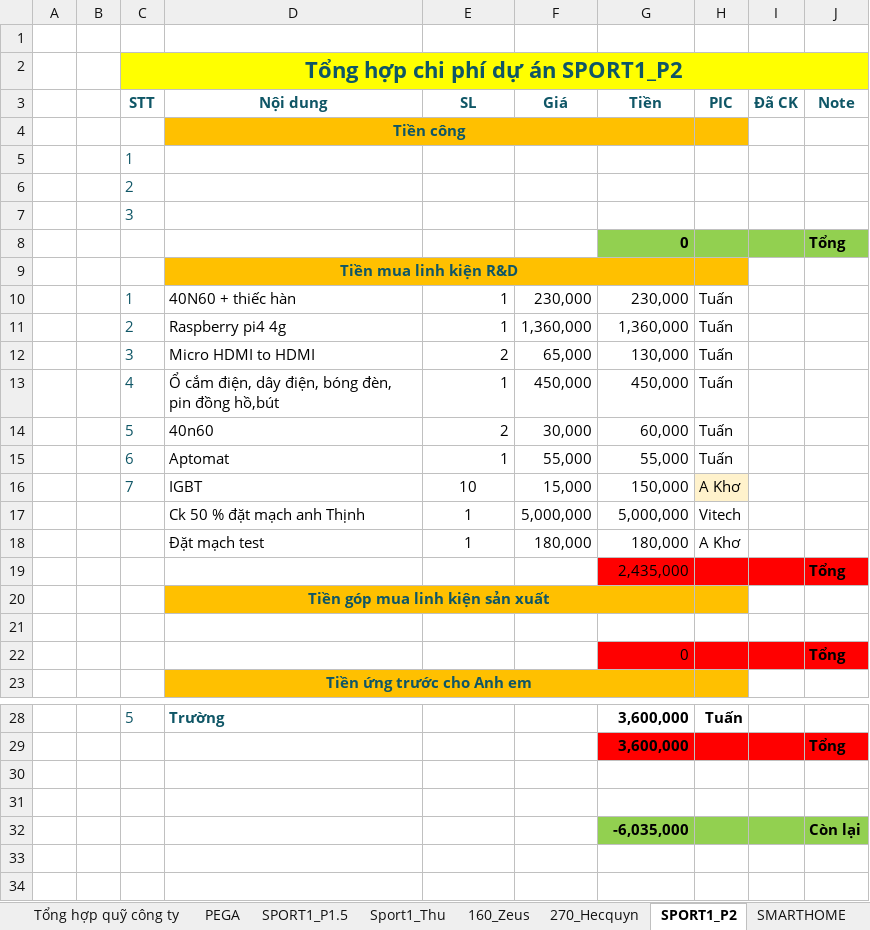
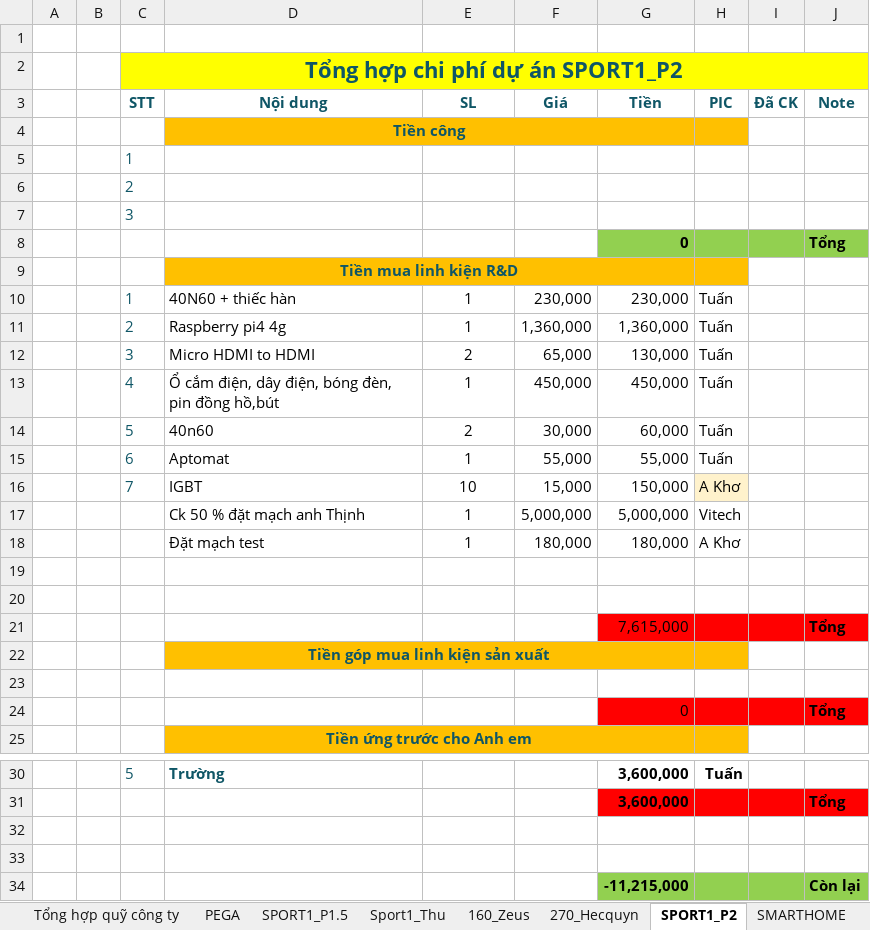
Before and after one commit to anhtuan200794/Team_Log, an Excel workbook: Project/TongHopQuy2.xlsx, sheet SPORT1_P2, drawn as a sheet; only a part is shown, gaps mark what is left out; values as stored, in another font and other column widths than the file's, no borders; addresses are those after the commit; the diff names each change by its address in the sheet, - before the commit and + after, or states it on an @@ line.

```diff
--- a/Project/TongHopQuy2.xlsx (sheet SPORT1_P2)
+++ b/Project/TongHopQuy2.xlsx (sheet SPORT1_P2)
-E10:E15 alignment: right
+E10:E15 alignment: center
-row 19:  |  |  |  |  |  | 2,435,000 |  |  | Tổng
+row 19: (empty)
-G19:J19 fill: #FF0000
+G19:J19 fill: none
+row 20: (empty)
+row 21:  |  |  |  |  |  | 7,615,000 |  |  | Tổng
-G34 (Tiền): -6,035,000
+G34 (Tiền): -11,215,000
```
Also changed, not shown: sheet 160_Zeus, sheet PEGA, sheet Tổng hợp quỹ công ty, sheet 270_Hecquyn, formulas that keep their value.
